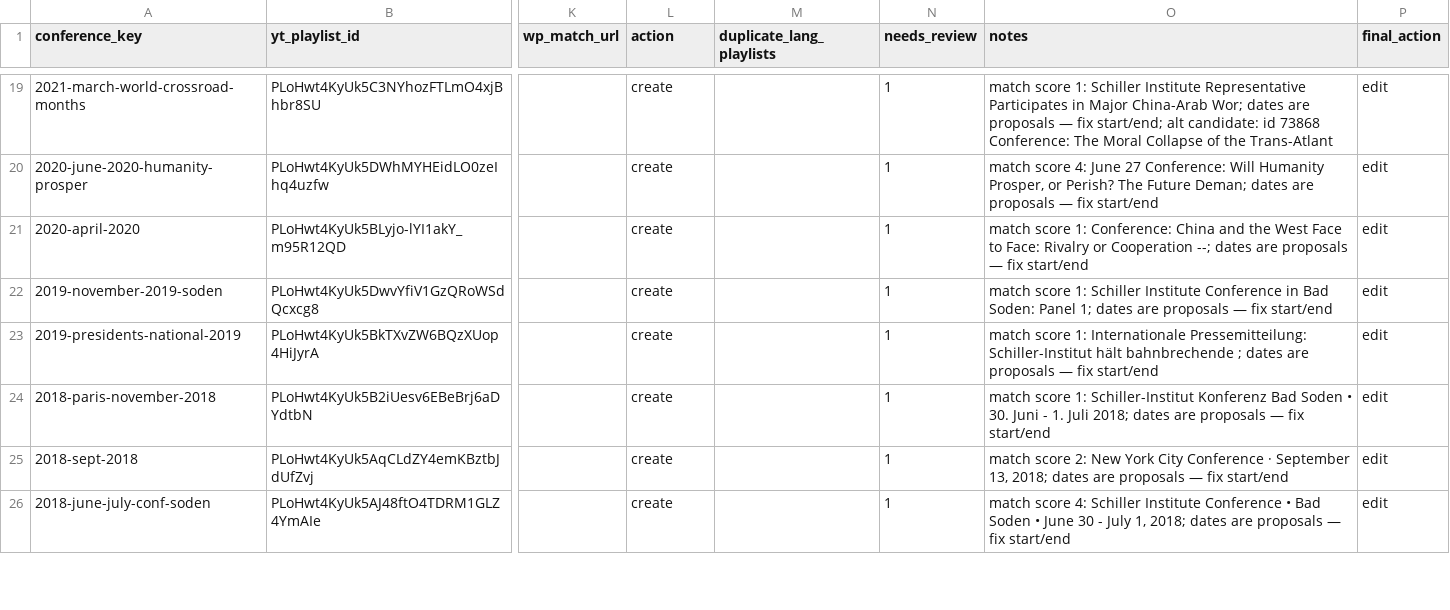
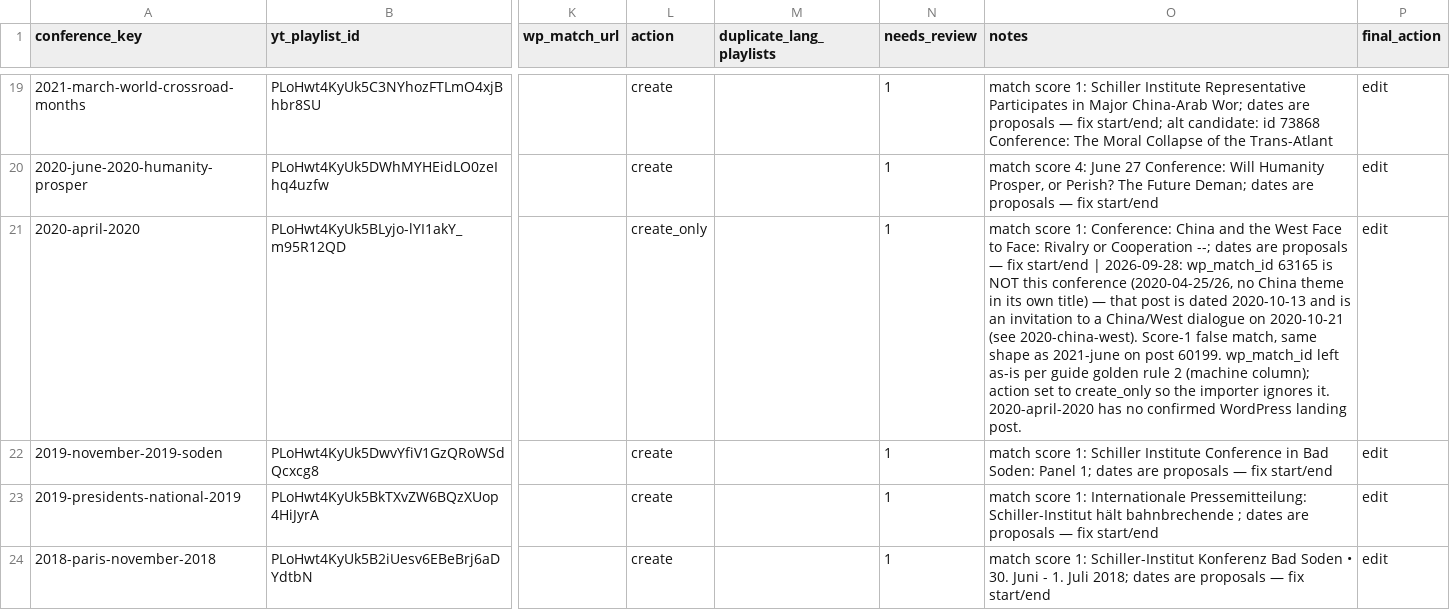
Before and after one commit to motokikasai/si-documentation-overhaul-2026, a CSV file: sessions/2026-07-17-migration-tooling/incoming/conference-map.csv, drawn as a sheet; only a part is shown, gaps mark what is left out; the shorter side is filled out with more unchanged rows; the diff covers the shown part only; the diff names each change by its address in the sheet, - before the commit and + after, or states it on an @@ line.

```diff
--- a/sessions/2026-07-17-migration-tooling/incoming/conference-map.csv
+++ b/sessions/2026-07-17-migration-tooling/incoming/conference-map.csv
-L21 (action): create
+L21 (action): create_only
-O21 (notes): …fix start/end
+O21 (notes): …fix start/end | 2026-09-28: wp_match_id 63165 is NOT this conference (2020-04-25/26, no China theme in its own title) — that post is dated 2020-10-13 and is an invitation to a China/West dialogue on 2020-10-21 (see 2020-china-west). Score-1 false match, same shape as 2021-june on post 60199. wp_match_id left as-is per guide golden rule 2 (machine column); action set to create_only so the importer ignores it. 2020-april-2020 has no confirmed WordPress landing post.
```
Also changed, not shown: 1 added row elsewhere in this file, sessions/2026-07-17-migration-tooling/incoming/person-map.csv, sessions/2026-07-17-migration-tooling/incoming/video-segmentation.csv.
